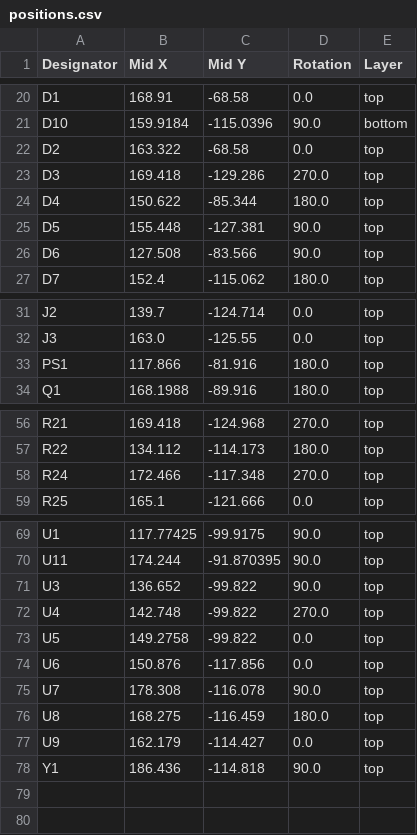
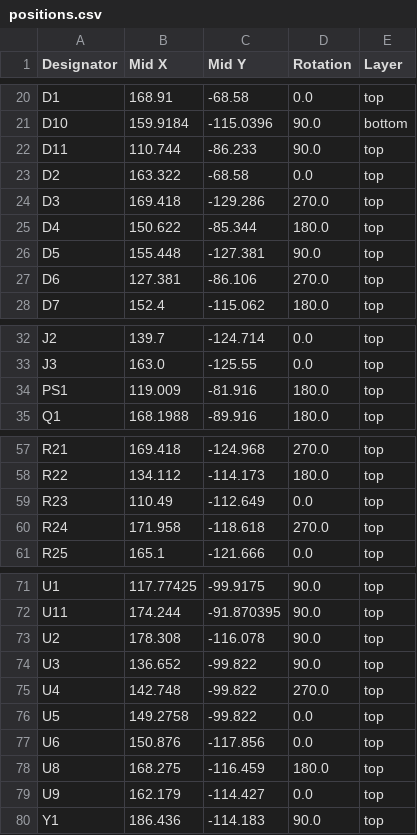
Before and after one commit to tokai-student-rocket-project/H-62-Avionics, a CSV file: KiCAD/PowerControlModule/production/positions.csv, drawn as a sheet; only a part is shown, gaps mark what is left out; the diff covers the shown part only.

```diff
--- a/KiCAD/PowerControlModule/production/positions.csv
+++ b/KiCAD/PowerControlModule/production/positions.csv
@@ -21,2 +21,3 @@ D1,168.91,-68.58,0.0,top
 D10,159.9184,-115.0396,90.0,bottom
+D11,110.744,-86.233,90.0,top
 D2,163.322,-68.58,0.0,top
@@ -25,3 +26,3 @@ D4,150.622,-85.344,180.0,top
 D5,155.448,-127.381,90.0,top
-D6,127.508,-83.566,90.0,top
+D6,127.381,-86.106,270.0,top
 D7,152.4,-115.062,180.0,top
@@ -32,3 +33,3 @@ J2,139.7,-124.714,0.0,top
 J3,163.0,-125.55,0.0,top
-PS1,117.866,-81.916,180.0,top
+PS1,119.009,-81.916,180.0,top
 Q1,168.1988,-89.916,180.0,top
@@ -57,3 +58,4 @@ R21,169.418,-124.968,270.0,top
 R22,134.112,-114.173,180.0,top
-R24,172.466,-117.348,270.0,top
+R23,110.49,-112.649,0.0,top
+R24,171.958,-118.618,270.0,top
 R25,165.1,-121.666,0.0,top
@@ -70,2 +72,3 @@ U1,117.77425,-99.9175,90.0,top
 U11,174.244,-91.870395,90.0,top
+U2,178.308,-116.078,90.0,top
 U3,136.652,-99.822,90.0,top
@@ -74,5 +77,4 @@ U5,149.2758,-99.822,0.0,top
 U6,150.876,-117.856,0.0,top
-U7,178.308,-116.078,90.0,top
 U8,168.275,-116.459,180.0,top
 U9,162.179,-114.427,0.0,top
-Y1,186.436,-114.818,90.0,top
+Y1,186.436,-114.183,90.0,top
```
Also changed, not shown: 4 edited cells elsewhere in this file, KiCAD/PowerControlModule/production/bom.csv, KiCAD/PowerControlModule/production/designators.csv, 9 other files.
